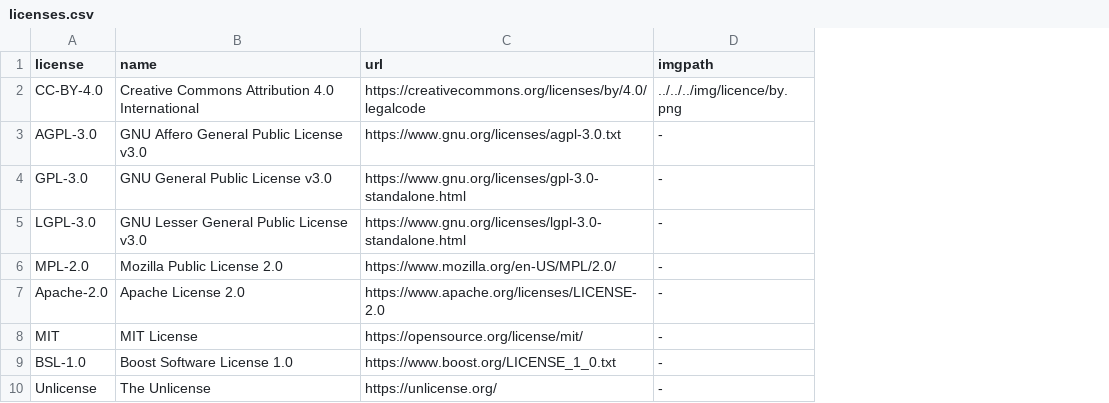
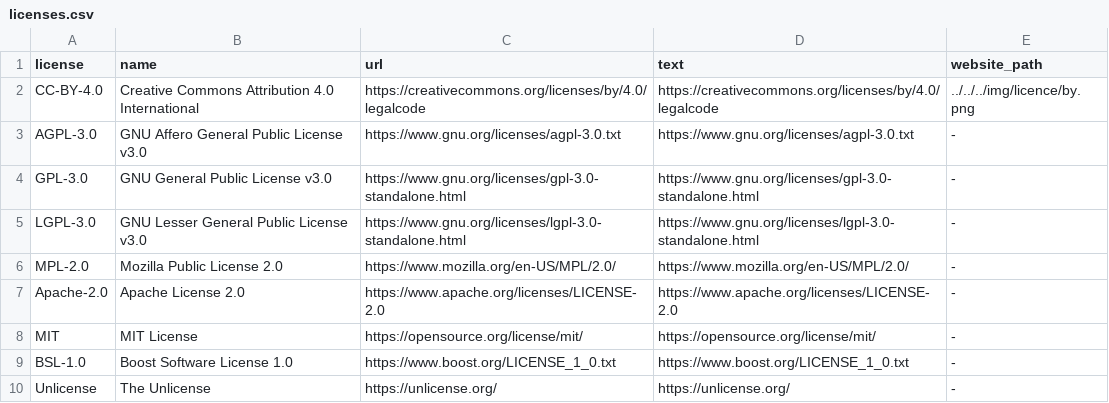
Before and after one commit to ModelAtlasofTheEarth/Model-Submission, a CSV file: .github/scripts/licenses.csv, drawn as a sheet; addresses are those after the commit; the diff names each change by its address in the sheet, - before the commit and + after, or states it on an @@ line.

Commit message:
Update licenses.csv

```diff
--- a/.github/scripts/licenses.csv
+++ b/.github/scripts/licenses.csv
+column D (text), rows 2-10: https://creativecommons.org/licenses/by/4.0/legalcode | https://www.gnu.org/licenses/agpl-3.0.txt | https://www.gnu.org/licenses/gpl-3.0-standalone.html | https://www.gnu.org/licenses/lgpl-3.0-standalone.html | https://www.mozilla.org/en-US/MPL/2.0/ | https://www.apache.org/licenses/LICENSE-2.0 | https://opensource.org/license/mit/ | https://www.boost.org/LICENSE_1_0.txt | https://unlicense.org/
-E1: imgpath
+E1: website_path
```
